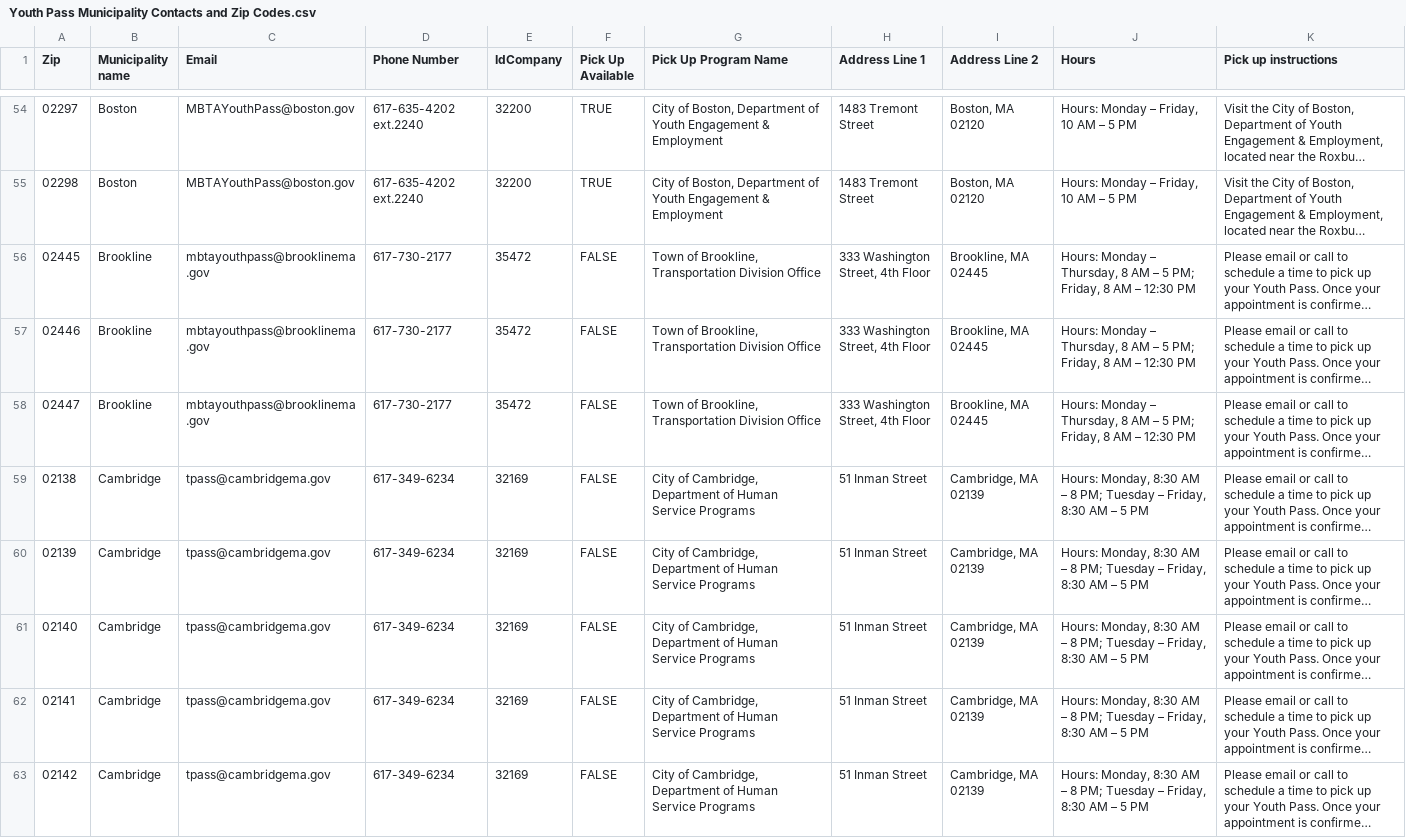
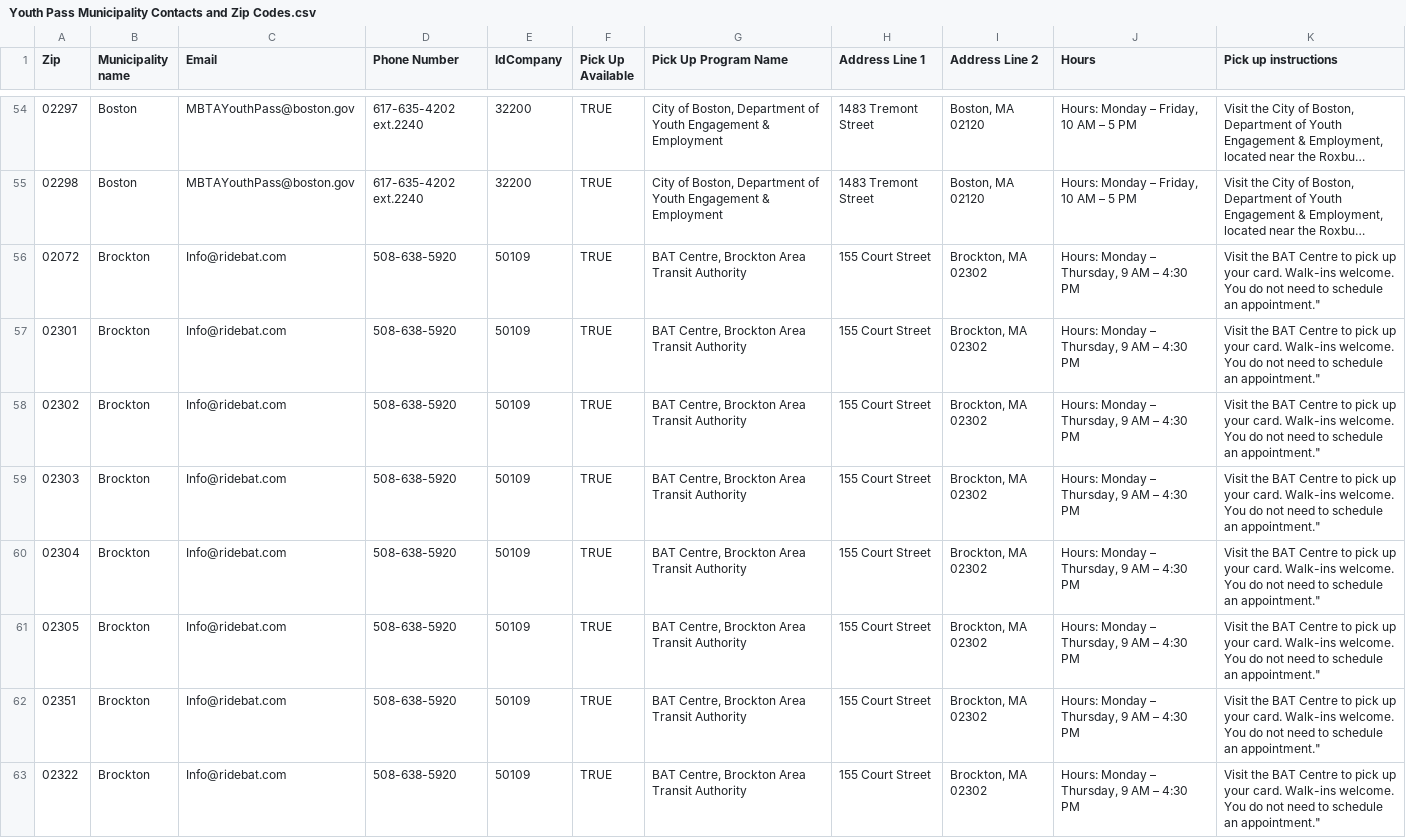
Before and after one commit to mbta/reduced_fares, a CSV file: data_sources/Youth Pass Municipality Contacts and Zip Codes.csv, drawn as a sheet; only a part is shown, gaps mark what is left out; the shorter side is filled out with more unchanged rows; long unchanged cells end in …; the diff covers the shown part only; the diff names each change by its address in the sheet, - before the commit and + after, or states it on an @@ line.

Commit message:
add: Brockton to youth datasources

```diff
--- a/data_sources/Youth Pass Municipality Contacts and Zip Codes.csv
+++ b/data_sources/Youth Pass Municipality Contacts and Zip Codes.csv
+row 56: 02072 | Brockton | Info@ridebat.com | 508-638-5920 | 50109 | TRUE | BAT Centre, Brockton Area Transit Authority | 155 Court Street | Brockton, MA 02302 | Hours: Monday – Thursday, 9 AM – 4:30 PM | Visit the BAT Centre to pick up your card. Walk-ins welcome. You do not need to schedule an appointment."
+row 57: 02301 | Brockton | Info@ridebat.com | 508-638-5920 | 50109 | TRUE | BAT Centre, Brockton Area Transit Authority | 155 Court Street | Brockton, MA 02302 | Hours: Monday – Thursday, 9 AM – 4:30 PM | Visit the BAT Centre to pick up your card. Walk-ins welcome. You do not need to schedule an appointment."
+row 58: 02302 | Brockton | Info@ridebat.com | 508-638-5920 | 50109 | TRUE | BAT Centre, Brockton Area Transit Authority | 155 Court Street | Brockton, MA 02302 | Hours: Monday – Thursday, 9 AM – 4:30 PM | Visit the BAT Centre to pick up your card. Walk-ins welcome. You do not need to schedule an appointment."
+row 59: 02303 | Brockton | Info@ridebat.com | 508-638-5920 | 50109 | TRUE | BAT Centre, Brockton Area Transit Authority | 155 Court Street | Brockton, MA 02302 | Hours: Monday – Thursday, 9 AM – 4:30 PM | Visit the BAT Centre to pick up your card. Walk-ins welcome. You do not need to schedule an appointment."
+row 60: 02304 | Brockton | Info@ridebat.com | 508-638-5920 | 50109 | TRUE | BAT Centre, Brockton Area Transit Authority | 155 Court Street | Brockton, MA 02302 | Hours: Monday – Thursday, 9 AM – 4:30 PM | Visit the BAT Centre to pick up your card. Walk-ins welcome. You do not need to schedule an appointment."
+row 61: 02305 | Brockton | Info@ridebat.com | 508-638-5920 | 50109 | TRUE | BAT Centre, Brockton Area Transit Authority | 155 Court Street | Brockton, MA 02302 | Hours: Monday – Thursday, 9 AM – 4:30 PM | Visit the BAT Centre to pick up your card. Walk-ins welcome. You do not need to schedule an appointment."
+row 62: 02351 | Brockton | Info@ridebat.com | 508-638-5920 | 50109 | TRUE | BAT Centre, Brockton Area Transit Authority | 155 Court Street | Brockton, MA 02302 | Hours: Monday – Thursday, 9 AM – 4:30 PM | Visit the BAT Centre to pick up your card. Walk-ins welcome. You do not need to schedule an appointment."
+row 63: 02322 | Brockton | Info@ridebat.com | 508-638-5920 | 50109 | TRUE | BAT Centre, Brockton Area Transit Authority | 155 Court Street | Brockton, MA 02302 | Hours: Monday – Thursday, 9 AM – 4:30 PM | Visit the BAT Centre to pick up your card. Walk-ins welcome. You do not need to schedule an appointment."
```
Also changed, not shown: 8 added rows elsewhere in this file, data_sources/PreProd Youth Permissions.csv, data_sources/Production Youth Permissions.csv, 1 other file.
